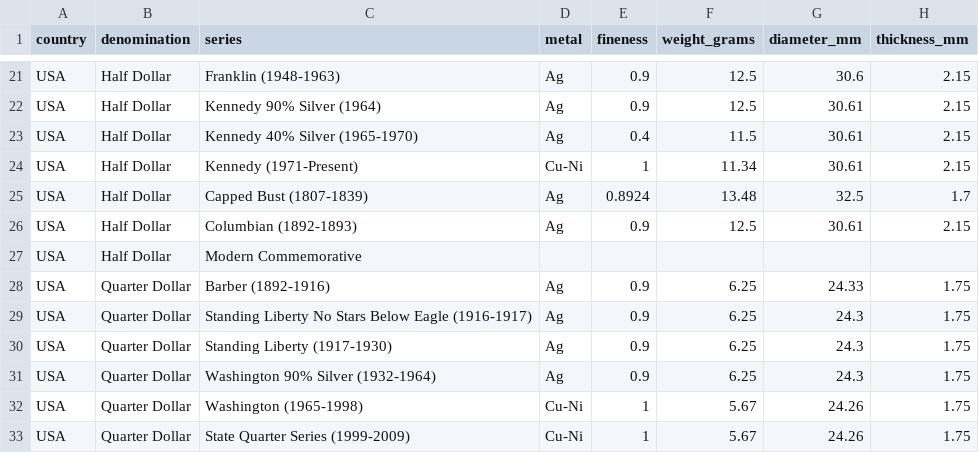
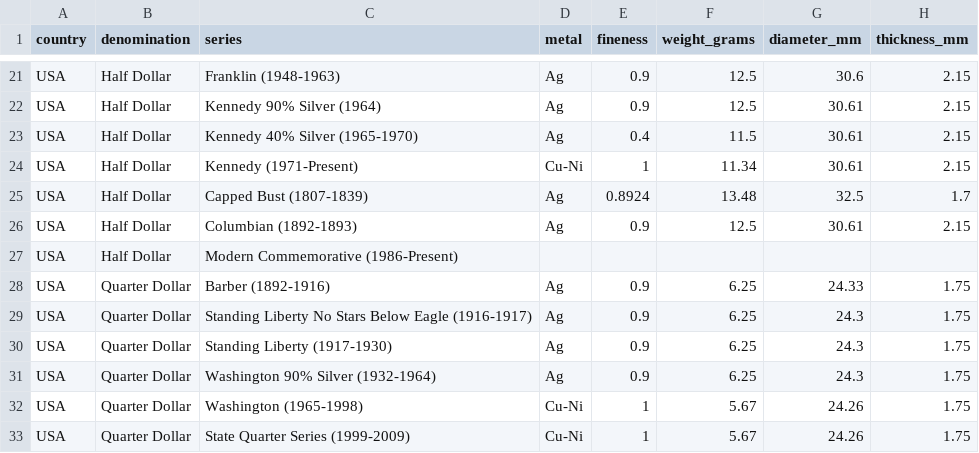
Before and after one commit to HunterProgram22/CoinApp, a CSV file: upload_templates/Coin Master Data/coin_master_all_us_and_bullion_prod_ready_thru_august.csv, drawn as a sheet; only a part is shown, gaps mark what is left out; the diff names each change by its address in the sheet, - before the commit and + after, or states it on an @@ line.

Commit message:
Updated master for modern commem.

```diff
--- a/upload_templates/Coin Master Data/coin_master_all_us_and_bullion_prod_ready_thru_august.csv
+++ b/upload_templates/Coin Master Data/coin_master_all_us_and_bullion_prod_ready_thru_august.csv
-C27 (series): Modern Commemorative
+C27 (series): Modern Commemorative (1986-Present)
```
